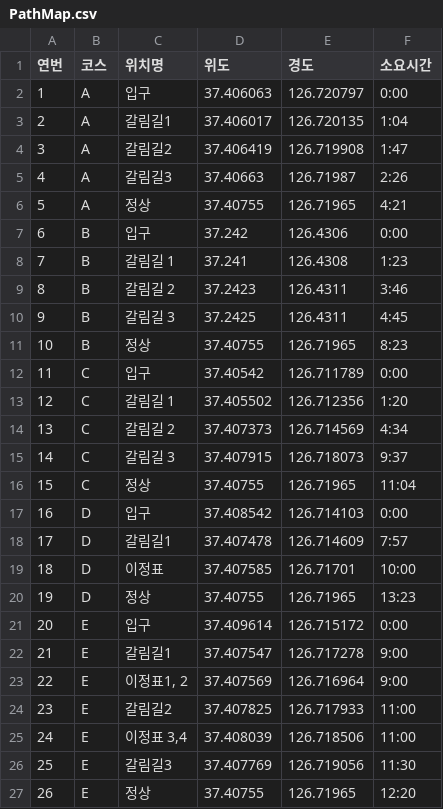
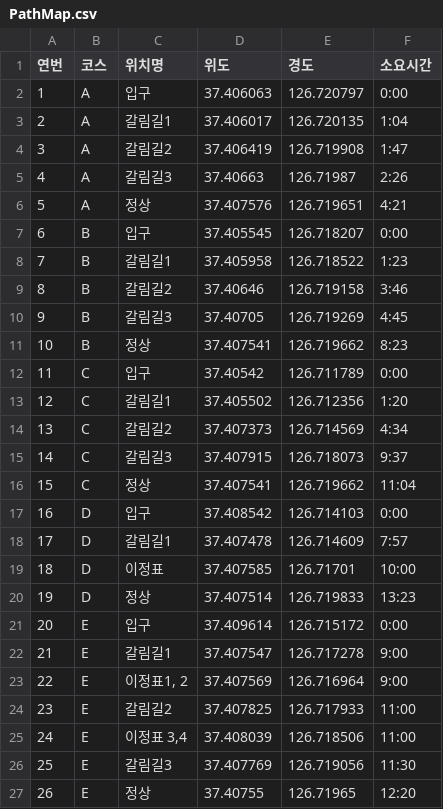
Before and after one commit to mmmmmmseong/map, a CSV file: PathMap.csv, drawn as a sheet.

```diff
--- a/PathMap.csv
+++ b/PathMap.csv
@@ -5,13 +5,13 @@
 4,A,갈림길3,37.40663,126.71987,2:26
-5,A,정상,37.40755,126.71965,4:21
-6,B,입구,37.242,126.4306,0:00
-7,B,갈림길 1,37.241,126.4308,1:23
-8,B,갈림길 2,37.2423,126.4311,3:46
-9,B,갈림길 3,37.2425,126.4311,4:45
-10,B,정상,37.40755,126.71965,8:23
+5,A,정상,37.407576,126.719651,4:21
+6,B,입구,37.405545,126.718207,0:00
+7,B,갈림길1,37.405958,126.718522,1:23
+8,B,갈림길2,37.40646,126.719158,3:46
+9,B,갈림길3,37.40705,126.719269,4:45
+10,B,정상,37.407541,126.719662,8:23
 11,C,입구,37.40542,126.711789,0:00
-12,C,갈림길 1,37.405502,126.712356,1:20
-13,C,갈림길 2,37.407373,126.714569,4:34
-14,C,갈림길 3,37.407915,126.718073,9:37
-15,C,정상,37.40755,126.71965,11:04
+12,C,갈림길1,37.405502,126.712356,1:20
+13,C,갈림길2,37.407373,126.714569,4:34
+14,C,갈림길3,37.407915,126.718073,9:37
+15,C,정상,37.407541,126.719662,11:04
 16,D,입구,37.408542,126.714103,0:00
@@ -19,3 +19,3 @@
 18,D,이정표,37.407585,126.71701,10:00
-19,D,정상,37.40755,126.71965,13:23
+19,D,정상,37.407514,126.719833,13:23
 20,E,입구,37.409614,126.715172,0:00
```
Also changed, not shown: 4 other files.
